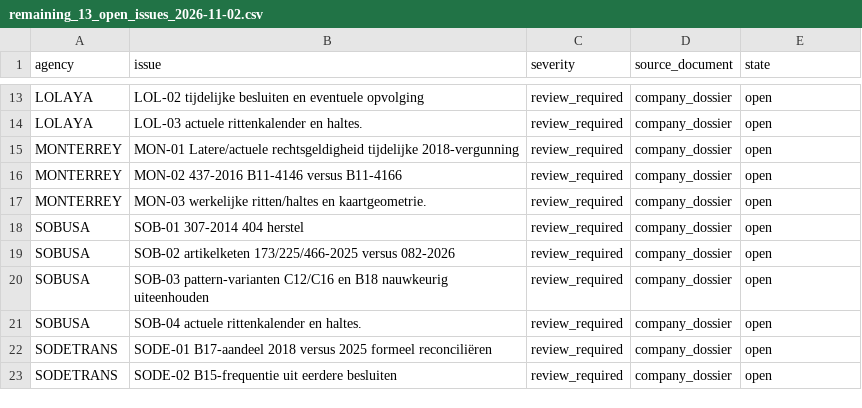
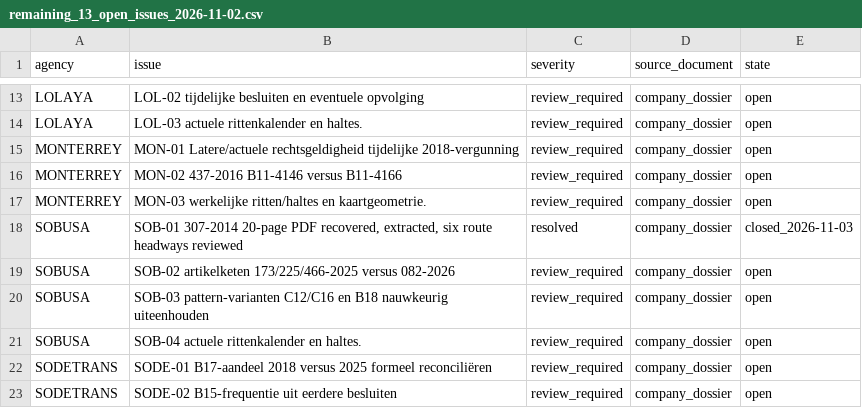
Before and after one commit to ColombiaTransit/gtfs-barranquilla-urbanas, a CSV file: sources/amb/remaining_13_open_issues_2026-11-02.csv, drawn as a sheet; only a part is shown, gaps mark what is left out.

Commit message:
audit: close SOBUSA 307 original PDF recovery and six-route headway extraction task

```diff
--- a/sources/amb/remaining_13_open_issues_2026-11-02.csv
+++ b/sources/amb/remaining_13_open_issues_2026-11-02.csv
@@ -17,3 +17,3 @@ MONTERREY,"MON-02 437-2016 B11-4146 versus B11-4166",review_required,company_dos
 MONTERREY,"MON-03 werkelijke ritten/haltes en kaartgeometrie.",review_required,company_dossier,open
-SOBUSA,"SOB-01 307-2014 404 herstel",review_required,company_dossier,open
+SOBUSA,"SOB-01 307-2014 20-page PDF recovered, extracted, six route headways reviewed",resolved,company_dossier,closed_2026-11-03
 SOBUSA,"SOB-02 artikelketen 173/225/466-2025 versus 082-2026",review_required,company_dossier,open
```
